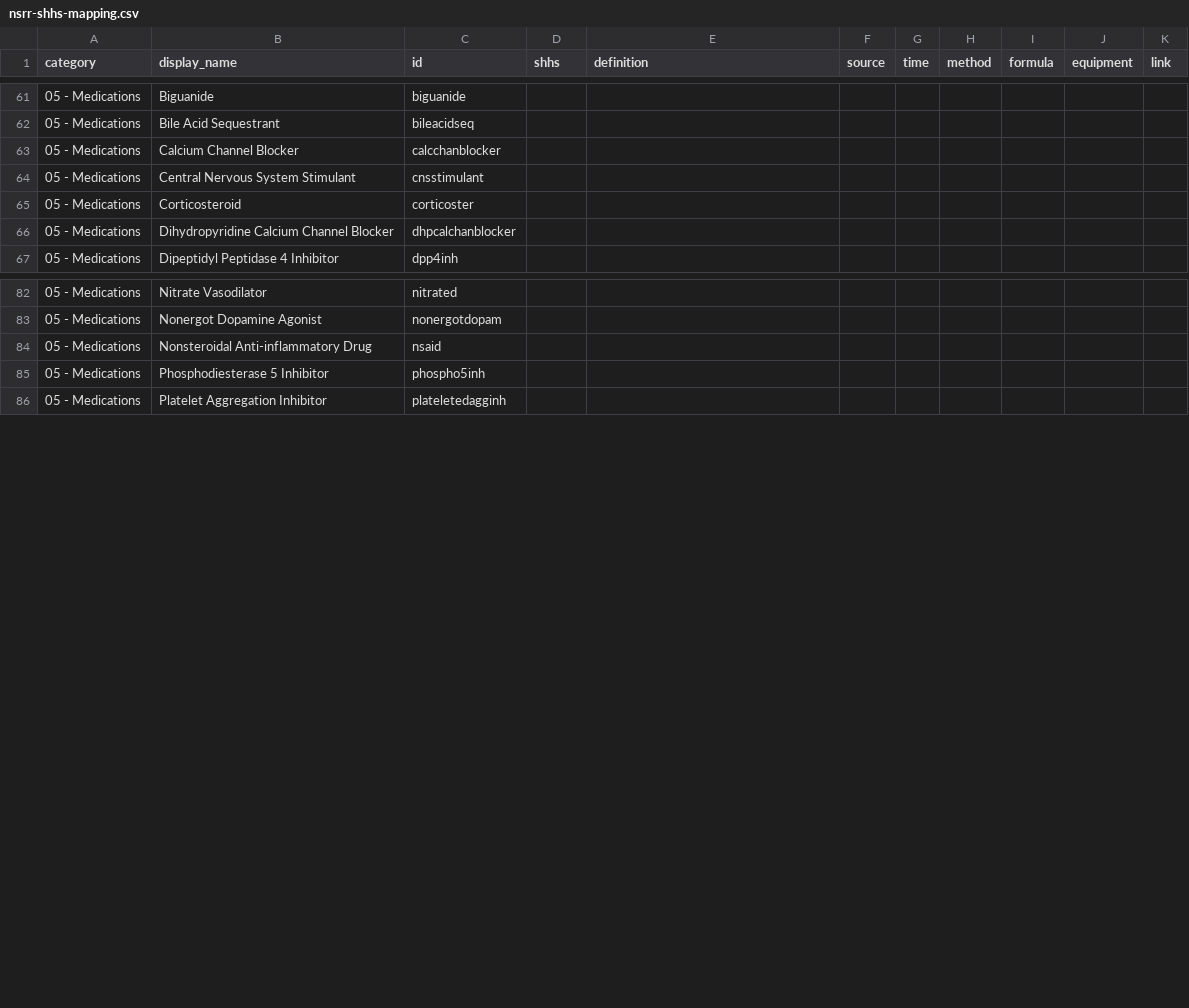
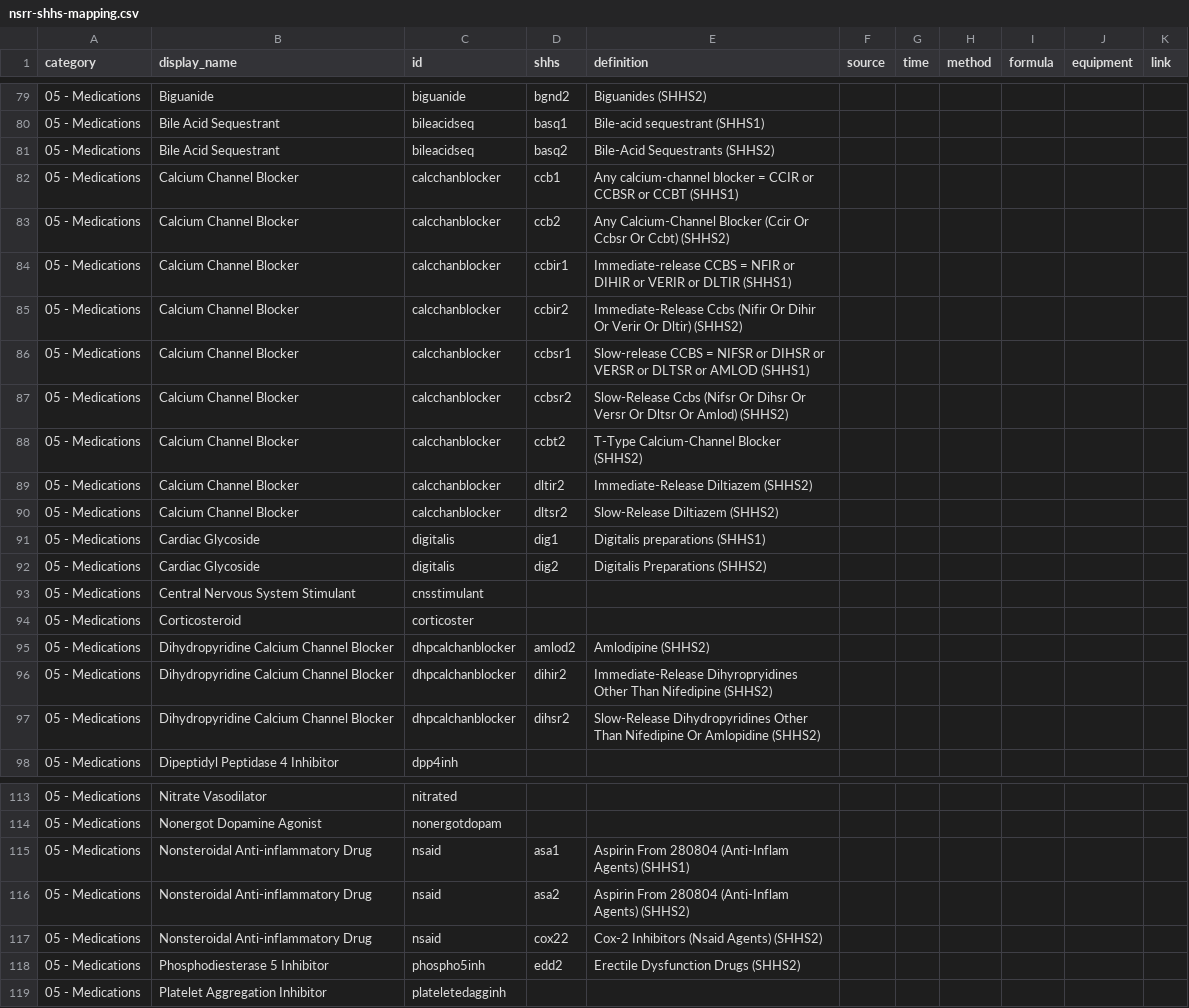
Before and after one commit to licongcui/nsrr-cross-cohort-mapping, a CSV file: mappings/nsrr-shhs-mapping.csv, drawn as a sheet; only a part is shown, gaps mark what is left out; the diff covers the shown part only.

```diff
--- a/mappings/nsrr-shhs-mapping.csv
+++ b/mappings/nsrr-shhs-mapping.csv
@@ -61,7 +79,20 @@ category,display_name,id,shhs,definition,source,time,method,formula,equipment,li
-05 - Medications,Biguanide,biguanide,,,,,,,,
-05 - Medications,Bile Acid Sequestrant,bileacidseq,,,,,,,,
-05 - Medications,Calcium Channel Blocker,calcchanblocker,,,,,,,,
+05 - Medications,Biguanide,biguanide,bgnd2,Biguanides (SHHS2),,,,,,
+05 - Medications,Bile Acid Sequestrant,bileacidseq,basq1,Bile-acid sequestrant (SHHS1),,,,,,
+05 - Medications,Bile Acid Sequestrant,bileacidseq,basq2,Bile-Acid Sequestrants (SHHS2),,,,,,
+05 - Medications,Calcium Channel Blocker,calcchanblocker,ccb1,Any calcium-channel blocker = CCIR or CCBSR or CCBT (SHHS1),,,,,,
+05 - Medications,Calcium Channel Blocker,calcchanblocker,ccb2,Any Calcium-Channel Blocker (Ccir Or Ccbsr Or Ccbt) (SHHS2),,,,,,
+05 - Medications,Calcium Channel Blocker,calcchanblocker,ccbir1,Immediate-release CCBS = NFIR or DIHIR or VERIR or DLTIR (SHHS1),,,,,,
+05 - Medications,Calcium Channel Blocker,calcchanblocker,ccbir2,Immediate-Release Ccbs (Nifir Or Dihir Or Verir Or Dltir) (SHHS2),,,,,,
+05 - Medications,Calcium Channel Blocker,calcchanblocker,ccbsr1,Slow-release CCBS = NIFSR or DIHSR or VERSR or DLTSR or AMLOD (SHHS1),,,,,,
+05 - Medications,Calcium Channel Blocker,calcchanblocker,ccbsr2,Slow-Release Ccbs (Nifsr Or Dihsr Or Versr Or Dltsr Or Amlod) (SHHS2),,,,,,
+05 - Medications,Calcium Channel Blocker,calcchanblocker,ccbt2,T-Type Calcium-Channel Blocker (SHHS2),,,,,,
+05 - Medications,Calcium Channel Blocker,calcchanblocker,dltir2,Immediate-Release Diltiazem (SHHS2),,,,,,
+05 - Medications,Calcium Channel Blocker,calcchanblocker,dltsr2,Slow-Release Diltiazem (SHHS2),,,,,,
+05 - Medications,Cardiac Glycoside,digitalis,dig1,Digitalis preparations (SHHS1),,,,,,
+05 - Medications,Cardiac Glycoside,digitalis,dig2,Digitalis Preparations (SHHS2),,,,,,
 05 - Medications,Central Nervous System Stimulant,cnsstimulant,,,,,,,,
 05 - Medications,Corticosteroid,corticoster,,,,,,,,
-05 - Medications,Dihydropyridine Calcium Channel Blocker,dhpcalchanblocker,,,,,,,,
+05 - Medications,Dihydropyridine Calcium Channel Blocker,dhpcalchanblocker,amlod2,Amlodipine (SHHS2),,,,,,
+05 - Medications,Dihydropyridine Calcium Channel Blocker,dhpcalchanblocker,dihir2,Immediate-Release Dihyropryidines Other Than Nifedipine (SHHS2),,,,,,
+05 - Medications,Dihydropyridine Calcium Channel Blocker,dhpcalchanblocker,dihsr2,Slow-Release Dihydropyridines Other Than Nifedipine Or Amlopidine (SHHS2),,,,,,
 05 - Medications,Dipeptidyl Peptidase 4 Inhibitor,dpp4inh,,,,,,,,
@@ -83,4 +114,6 @@ category,display_name,id,shhs,definition,source,time,method,formula,equipment,li
 05 - Medications,Nonergot Dopamine Agonist,nonergotdopam,,,,,,,,
-05 - Medications,Nonsteroidal Anti-inflammatory Drug,nsaid,,,,,,,,
-05 - Medications,Phosphodiesterase 5 Inhibitor,phospho5inh,,,,,,,,
+05 - Medications,Nonsteroidal Anti-inflammatory Drug,nsaid,asa1,Aspirin From 280804 (Anti-Inflam Agents) (SHHS1),,,,,,
+05 - Medications,Nonsteroidal Anti-inflammatory Drug,nsaid,asa2,Aspirin From 280804 (Anti-Inflam Agents) (SHHS2),,,,,,
+05 - Medications,Nonsteroidal Anti-inflammatory Drug,nsaid,cox22,Cox-2 Inhibitors (Nsaid Agents) (SHHS2),,,,,,
+05 - Medications,Phosphodiesterase 5 Inhibitor,phospho5inh,edd2,Erectile Dysfunction Drugs (SHHS2),,,,,,
 05 - Medications,Platelet Aggregation Inhibitor,plateletedagginh,,,,,,,,
```
Also changed, not shown: 18 added rows and 14 edited cells elsewhere in this file, mappings/nsrr-canonical-data-dictionary.csv.
